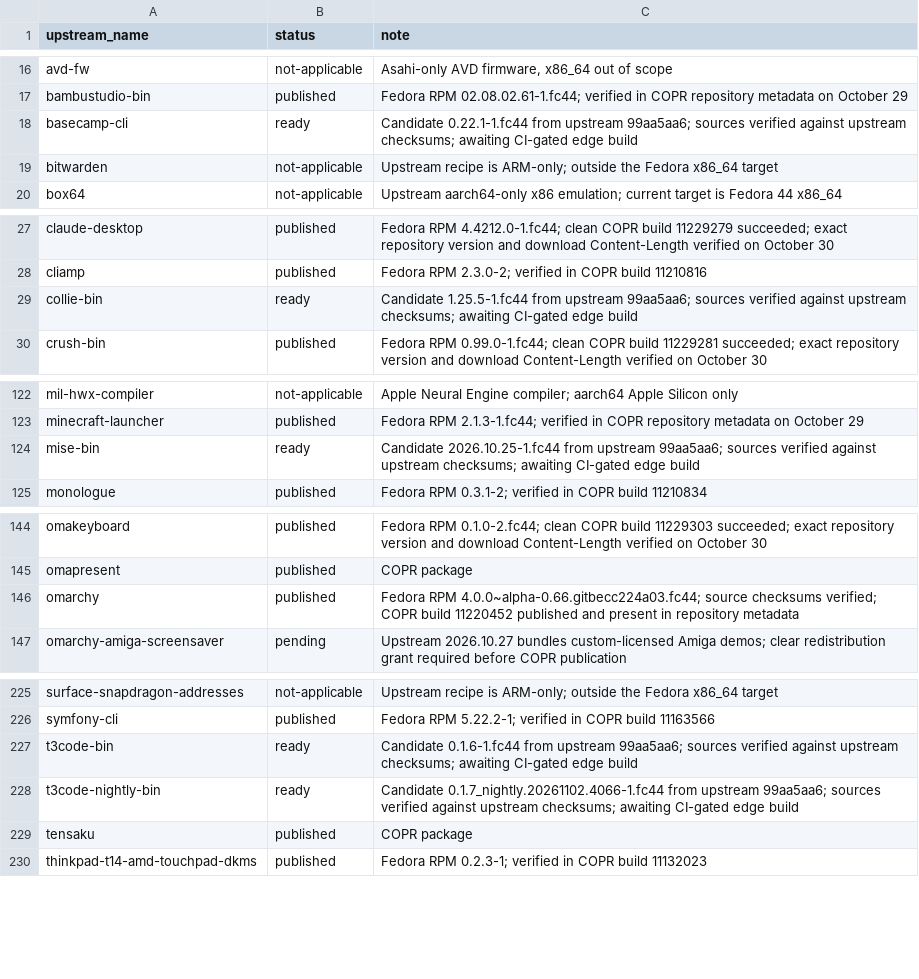
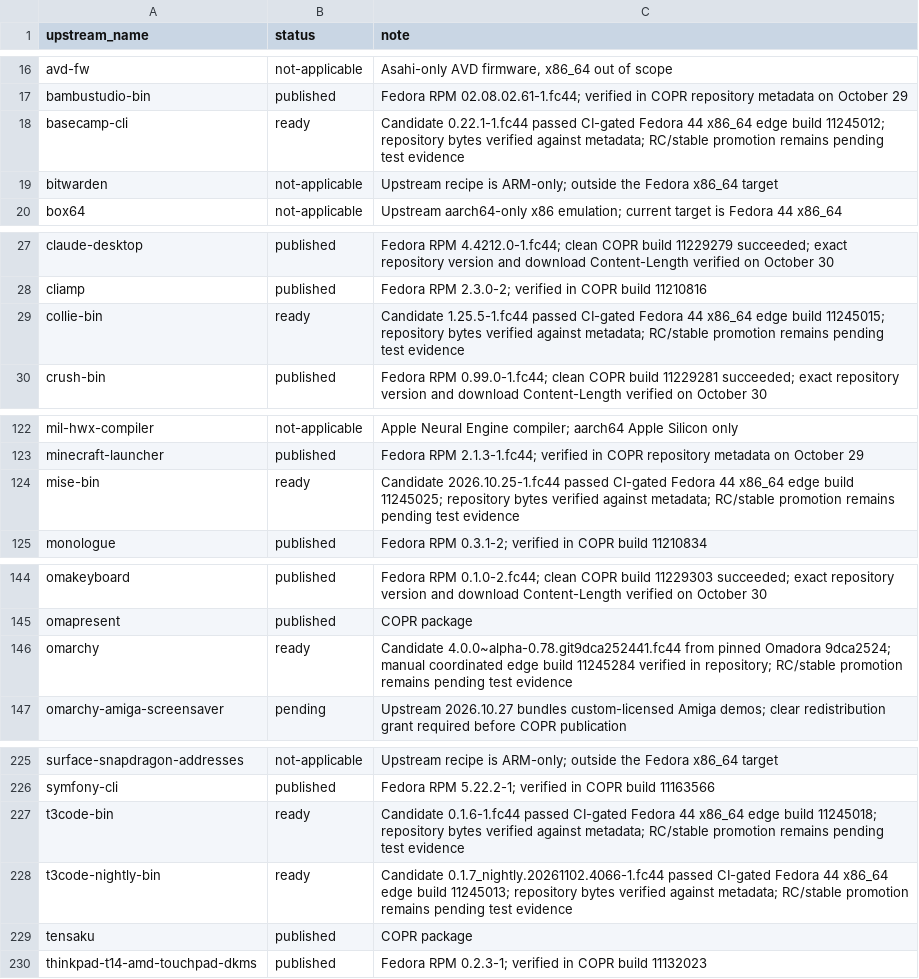
Before and after one commit to kamm3r/omadora-pkg, a TSV file: catalog.tsv, drawn as a sheet; only a part is shown, gaps mark what is left out; the diff covers the shown part only.

```diff
--- a/catalog.tsv
+++ b/catalog.tsv
@@ -17,3 +17,3 @@ avd-fw	not-applicable	Asahi-only AVD firmware, x86_64 out of scope
 bambustudio-bin	published	Fedora RPM 02.08.02.61-1.fc44; verified in COPR repository metadata on October 29
-basecamp-cli	ready	Candidate 0.22.1-1.fc44 from upstream 99aa5aa6; sources verified against upstream checksums; awaiting CI-gated edge build
+basecamp-cli	ready	Candidate 0.22.1-1.fc44 passed CI-gated Fedora 44 x86_64 edge build 11245012; repository bytes verified against metadata; RC/stable promotion remains pending test evidence
 bitwarden	not-applicable	Upstream recipe is ARM-only; outside the Fedora x86_64 target
@@ -28,3 +28,3 @@ claude-desktop	published	Fedora RPM 4.4212.0-1.fc44; clean COPR build 11229279 s
 cliamp	published	Fedora RPM 2.3.0-2; verified in COPR build 11210816
-collie-bin	ready	Candidate 1.25.5-1.fc44 from upstream 99aa5aa6; sources verified against upstream checksums; awaiting CI-gated edge build
+collie-bin	ready	Candidate 1.25.5-1.fc44 passed CI-gated Fedora 44 x86_64 edge build 11245015; repository bytes verified against metadata; RC/stable promotion remains pending test evidence
 crush-bin	published	Fedora RPM 0.99.0-1.fc44; clean COPR build 11229281 succeeded; exact repository version and download Content-Length verified on October 30
@@ -123,3 +123,3 @@ mil-hwx-compiler	not-applicable	Apple Neural Engine compiler; aarch64 Apple Sili
 minecraft-launcher	published	Fedora RPM 2.1.3-1.fc44; verified in COPR repository metadata on October 29
-mise-bin	ready	Candidate 2026.10.25-1.fc44 from upstream 99aa5aa6; sources verified against upstream checksums; awaiting CI-gated edge build
+mise-bin	ready	Candidate 2026.10.25-1.fc44 passed CI-gated Fedora 44 x86_64 edge build 11245025; repository bytes verified against metadata; RC/stable promotion remains pending test evidence
 monologue	published	Fedora RPM 0.3.1-2; verified in COPR build 11210834
@@ -145,3 +145,3 @@ omakeyboard	published	Fedora RPM 0.1.0-2.fc44; clean COPR build 11229303 succeed
 omapresent	published	COPR package
-omarchy	published	Fedora RPM 4.0.0~alpha-0.66.gitbecc224a03.fc44; source checksums verified; COPR build 11220452 published and present in repository metadata
+omarchy	ready	Candidate 4.0.0~alpha-0.78.git9dca252441.fc44 from pinned Omadora 9dca2524; manual coordinated edge build 11245284 verified in repository; RC/stable promotion remains pending test evidence
 omarchy-amiga-screensaver	pending	Upstream 2026.10.27 bundles custom-licensed Amiga demos; clear redistribution grant required before COPR publication
@@ -226,4 +226,4 @@ surface-snapdragon-addresses	not-applicable	Upstream recipe is ARM-only; outside
 symfony-cli	published	Fedora RPM 5.22.2-1; verified in COPR build 11163566
-t3code-bin	ready	Candidate 0.1.6-1.fc44 from upstream 99aa5aa6; sources verified against upstream checksums; awaiting CI-gated edge build
-t3code-nightly-bin	ready	Candidate 0.1.7_nightly.20261102.4066-1.fc44 from upstream 99aa5aa6; sources verified against upstream checksums; awaiting CI-gated edge build
+t3code-bin	ready	Candidate 0.1.6-1.fc44 passed CI-gated Fedora 44 x86_64 edge build 11245018; repository bytes verified against metadata; RC/stable promotion remains pending test evidence
+t3code-nightly-bin	ready	Candidate 0.1.7_nightly.20261102.4066-1.fc44 passed CI-gated Fedora 44 x86_64 edge build 11245013; repository bytes verified against metadata; RC/stable promotion remains pending test evidence
 tensaku	published	COPR package
```
Also changed, not shown: 15 edited cells elsewhere in this file, 4 other files.
